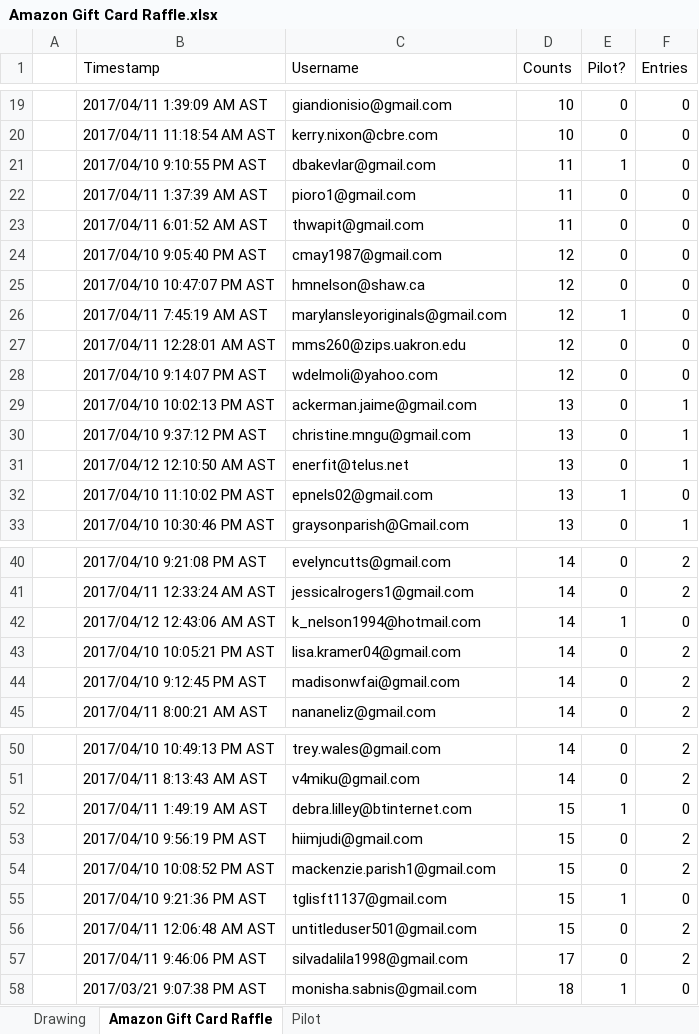
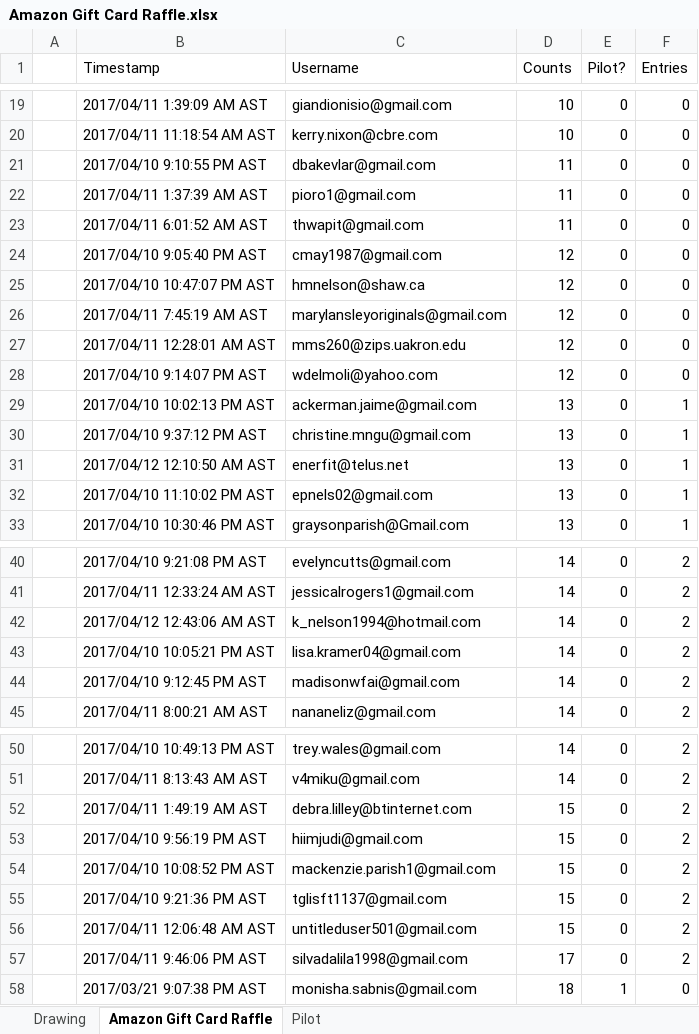
Before and after one commit to matthewpnelson/w241_final_group_project, an Excel workbook: amazon-gift-card-raffle/Amazon Gift Card Raffle.xlsx, sheet Amazon Gift Card Raffle, drawn as a sheet; only a part is shown, gaps mark what is left out; values as stored, in another font and other column widths than the file's, no borders; the diff names each change by its address in the sheet, - before the commit and + after, or states it on an @@ line.

```diff
--- a/amazon-gift-card-raffle/Amazon Gift Card Raffle.xlsx (sheet Amazon Gift Card Raffle)
+++ b/amazon-gift-card-raffle/Amazon Gift Card Raffle.xlsx (sheet Amazon Gift Card Raffle)
-E21 (Pilot?): 1
+E21 (Pilot?): 0
-E26 (Pilot?): 1
+E26 (Pilot?): 0
-E32 (Pilot?): 1
+E32 (Pilot?): 0
-F32 (Entries): 0
+F32 (Entries): 1
-E42 (Pilot?): 1
+E42 (Pilot?): 0
-F42 (Entries): 0
+F42 (Entries): 2
-E52 (Pilot?): 1
+E52 (Pilot?): 0
-F52 (Entries): 0
+F52 (Entries): 2
-E55 (Pilot?): 1
+E55 (Pilot?): 0
-F55 (Entries): 0
+F55 (Entries): 2
```
Also changed, not shown: sheet Pilot, sheet Drawing, formulas that keep their value, 1 other file.
